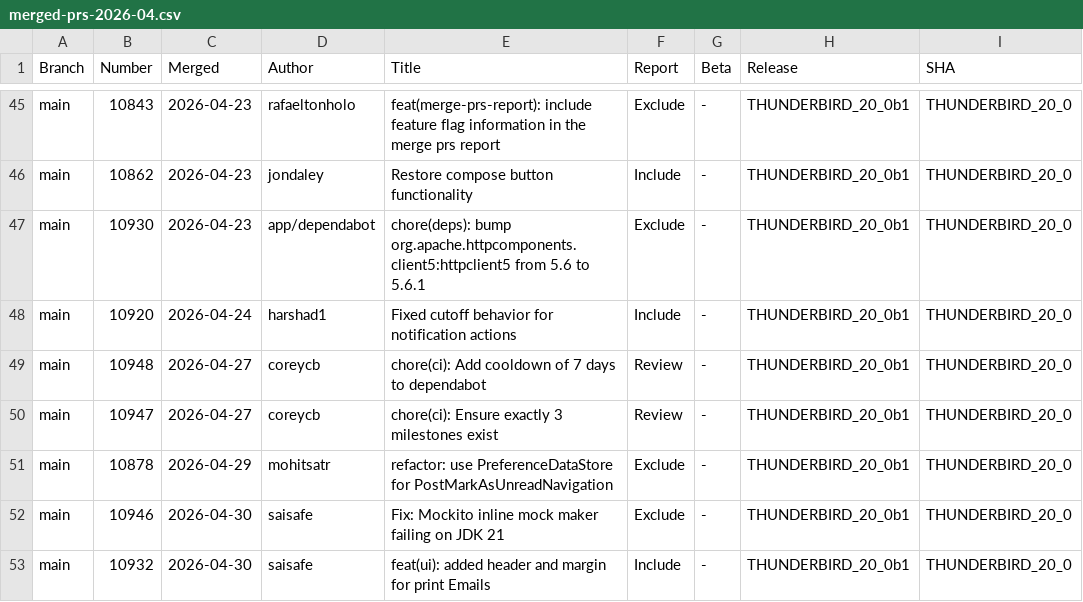
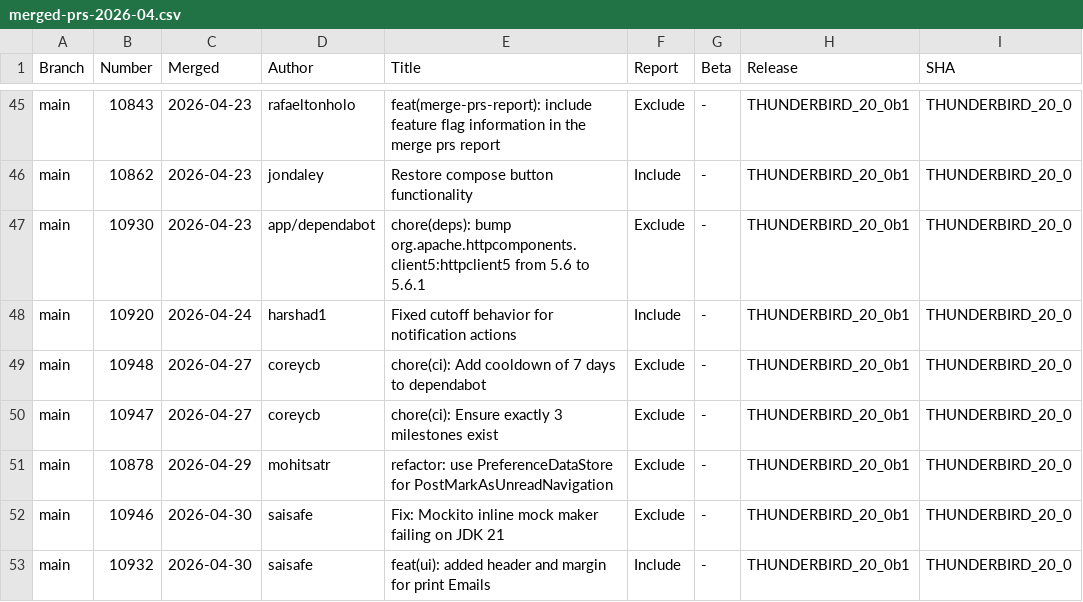
Before and after one commit to thunderbird/thunderbird-android-reports, a CSV file: reports/merged-prs/csv/merged-prs-2026-04.csv, drawn as a sheet; only a part is shown, gaps mark what is left out; the diff names each change by its address in the sheet, - before the commit and + after, or states it on an @@ line.

```diff
--- a/reports/merged-prs/csv/merged-prs-2026-04.csv
+++ b/reports/merged-prs/csv/merged-prs-2026-04.csv
-F49:F50 (Report): Review
+F49:F50 (Report): Exclude
```
Also changed, not shown: 1 other file.
